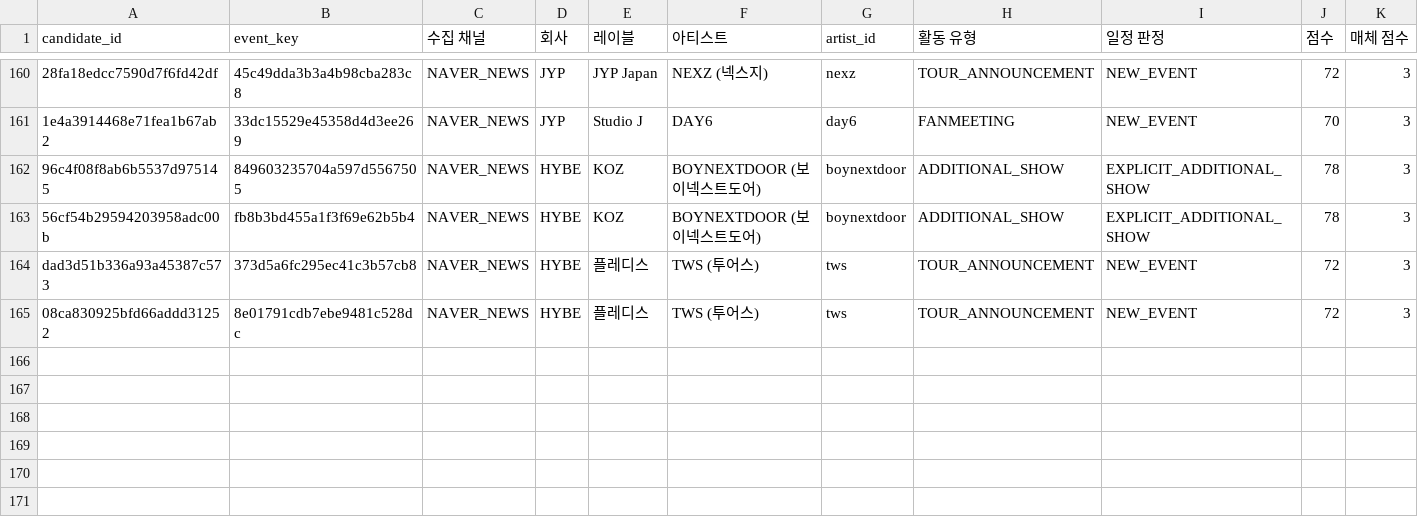
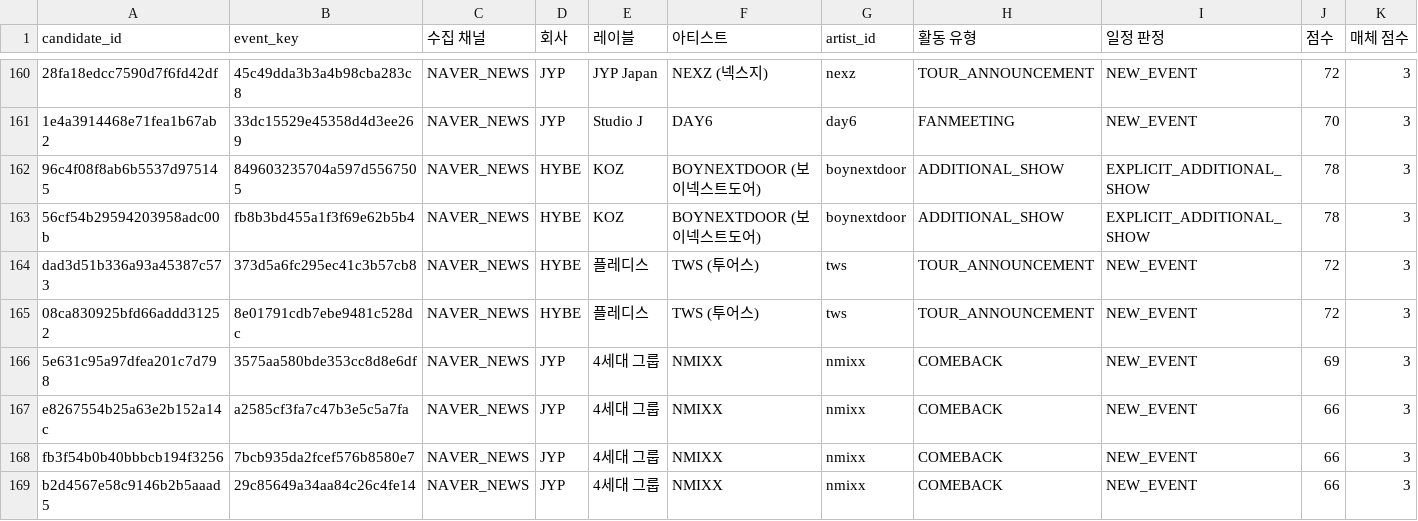
Before and after one commit to Jayjayredick/kpop-activity-calendar, a CSV file: data/daily_collected.csv, drawn as a sheet; only a part is shown, gaps mark what is left out; rows hold the shown columns only; the diff names each change by its address in the sheet, - before the commit and + after, or states it on an @@ line.

```diff
--- a/data/daily_collected.csv
+++ b/data/daily_collected.csv
+row 166: 5e631c95a97dfea201c7d798 | 3575aa580bde353cc8d8e6df | NAVER_NEWS | JYP | 4세대 그룹 | NMIXX | nmixx | COMEBACK | NEW_EVENT | 69 | 3
+row 167: e8267554b25a63e2b152a14c | a2585cf3fa7c47b3e5c5a7fa | NAVER_NEWS | JYP | 4세대 그룹 | NMIXX | nmixx | COMEBACK | NEW_EVENT | 66 | 3
+row 168: fb3f54b0b40bbbcb194f3256 | 7bcb935da2fcef576b8580e7 | NAVER_NEWS | JYP | 4세대 그룹 | NMIXX | nmixx | COMEBACK | NEW_EVENT | 66 | 3
+row 169: b2d4567e58c9146b2b5aaad5 | 29c85649a34aa84c26c4fe14 | NAVER_NEWS | JYP | 4세대 그룹 | NMIXX | nmixx | COMEBACK | NEW_EVENT | 66 | 3
```
Also changed, not shown: data/review_queue.csv, 2 other files.
